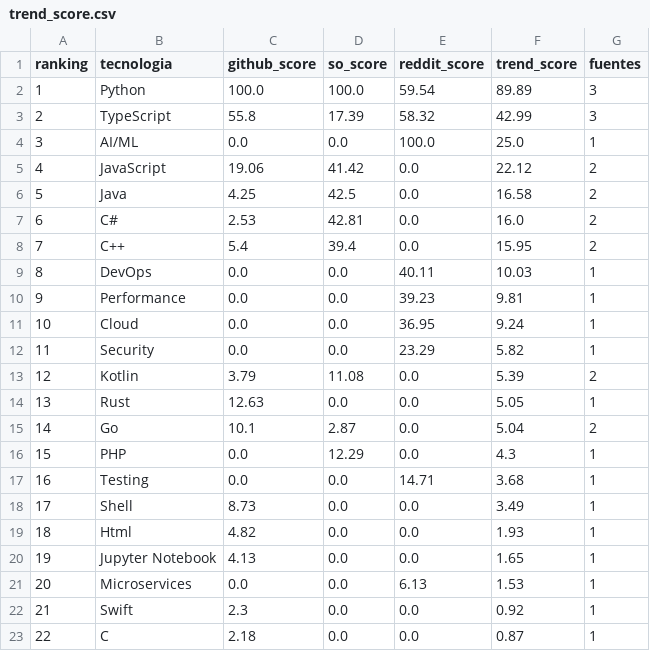
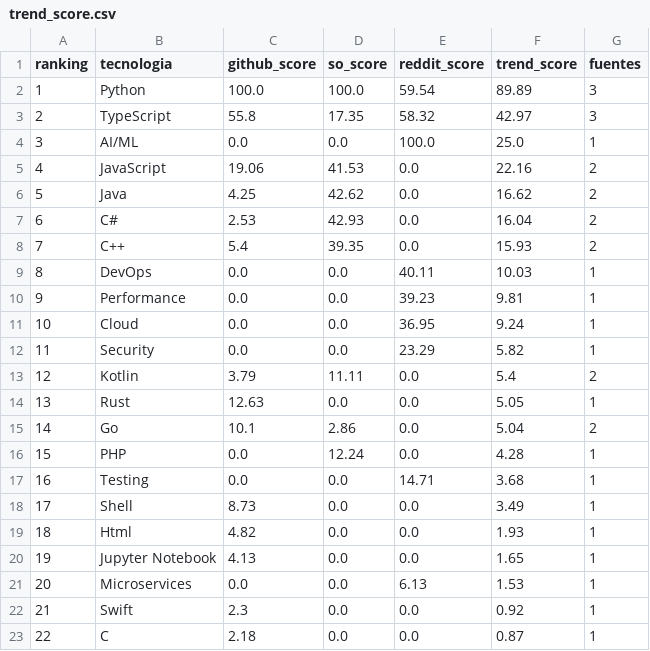
Before and after one commit to Sam-24-dev/Technology-trend-analysis-platform, a CSV file: datos/trend_score.csv, drawn as a sheet.

Commit message:
data(stackoverflow): refresh question signals (#48)

```diff
--- a/datos/trend_score.csv
+++ b/datos/trend_score.csv
@@ -2,8 +2,8 @@ ranking,tecnologia,github_score,so_score,reddit_score,trend_score,fuentes
 1,Python,100.0,100.0,59.54,89.89,3
-2,TypeScript,55.8,17.39,58.32,42.99,3
+2,TypeScript,55.8,17.35,58.32,42.97,3
 3,AI/ML,0.0,0.0,100.0,25.0,1
-4,JavaScript,19.06,41.42,0.0,22.12,2
-5,Java,4.25,42.5,0.0,16.58,2
-6,C#,2.53,42.81,0.0,16.0,2
-7,C++,5.4,39.4,0.0,15.95,2
+4,JavaScript,19.06,41.53,0.0,22.16,2
+5,Java,4.25,42.62,0.0,16.62,2
+6,C#,2.53,42.93,0.0,16.04,2
+7,C++,5.4,39.35,0.0,15.93,2
 8,DevOps,0.0,0.0,40.11,10.03,1
@@ -12,6 +12,6 @@ ranking,tecnologia,github_score,so_score,reddit_score,trend_score,fuentes
 11,Security,0.0,0.0,23.29,5.82,1
-12,Kotlin,3.79,11.08,0.0,5.39,2
+12,Kotlin,3.79,11.11,0.0,5.4,2
 13,Rust,12.63,0.0,0.0,5.05,1
-14,Go,10.1,2.87,0.0,5.04,2
-15,PHP,0.0,12.29,0.0,4.3,1
+14,Go,10.1,2.86,0.0,5.04,2
+15,PHP,0.0,12.24,0.0,4.28,1
 16,Testing,0.0,0.0,14.71,3.68,1
```
Also changed, not shown: datos/so_tendencias_mensuales.csv, frontend/assets/data/so_tendencias_mensuales.csv, 13 other files.
